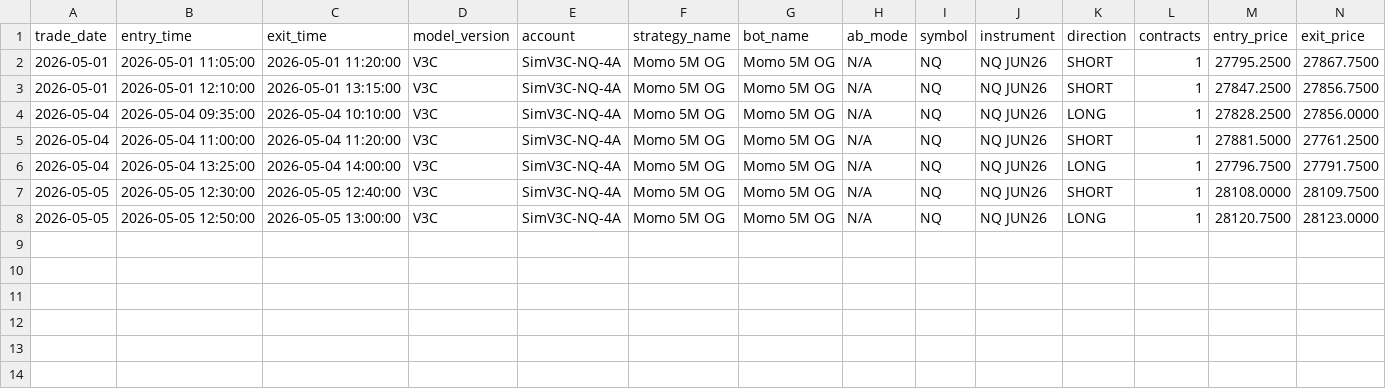
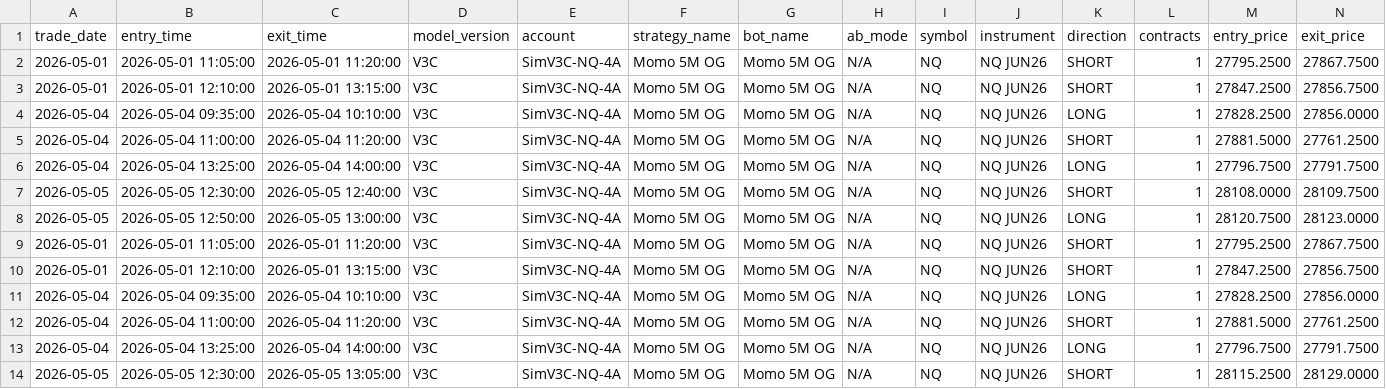
Before and after one commit to DailyLectio/hmm-regime-matrix-models, a CSV file: NT8_Regimes/V3C/TradeLog/SimV3C_NQ_4A_TradeLog.csv, drawn as a sheet; only a part is shown; rows hold the shown columns only; the diff names each change by its address in the sheet, - before the commit and + after, or states it on an @@ line.

Commit message:
Automated HMM Regime Matrix backup 2026-05-05 20:00:04

```diff
--- a/NT8_Regimes/V3C/TradeLog/SimV3C_NQ_4A_TradeLog.csv
+++ b/NT8_Regimes/V3C/TradeLog/SimV3C_NQ_4A_TradeLog.csv
+row 9: 2026-05-01 | 2026-05-01 11:05:00 | 2026-05-01 11:20:00 | V3C | SimV3C-NQ-4A | Momo 5M OG | Momo 5M OG | N/A | NQ | NQ JUN26 | SHORT | 1 | 27795.2500 | 27867.7500
+row 10: 2026-05-01 | 2026-05-01 12:10:00 | 2026-05-01 13:15:00 | V3C | SimV3C-NQ-4A | Momo 5M OG | Momo 5M OG | N/A | NQ | NQ JUN26 | SHORT | 1 | 27847.2500 | 27856.7500
+row 11: 2026-05-04 | 2026-05-04 09:35:00 | 2026-05-04 10:10:00 | V3C | SimV3C-NQ-4A | Momo 5M OG | Momo 5M OG | N/A | NQ | NQ JUN26 | LONG | 1 | 27828.2500 | 27856.0000
+row 12: 2026-05-04 | 2026-05-04 11:00:00 | 2026-05-04 11:20:00 | V3C | SimV3C-NQ-4A | Momo 5M OG | Momo 5M OG | N/A | NQ | NQ JUN26 | SHORT | 1 | 27881.5000 | 27761.2500
+row 13: 2026-05-04 | 2026-05-04 13:25:00 | 2026-05-04 14:00:00 | V3C | SimV3C-NQ-4A | Momo 5M OG | Momo 5M OG | N/A | NQ | NQ JUN26 | LONG | 1 | 27796.7500 | 27791.7500
+row 14: 2026-05-05 | 2026-05-05 12:30:00 | 2026-05-05 13:05:00 | V3C | SimV3C-NQ-4A | Momo 5M OG | Momo 5M OG | N/A | NQ | NQ JUN26 | SHORT | 1 | 28115.2500 | 28129.0000
```
Also changed, not shown: 1 other file.
